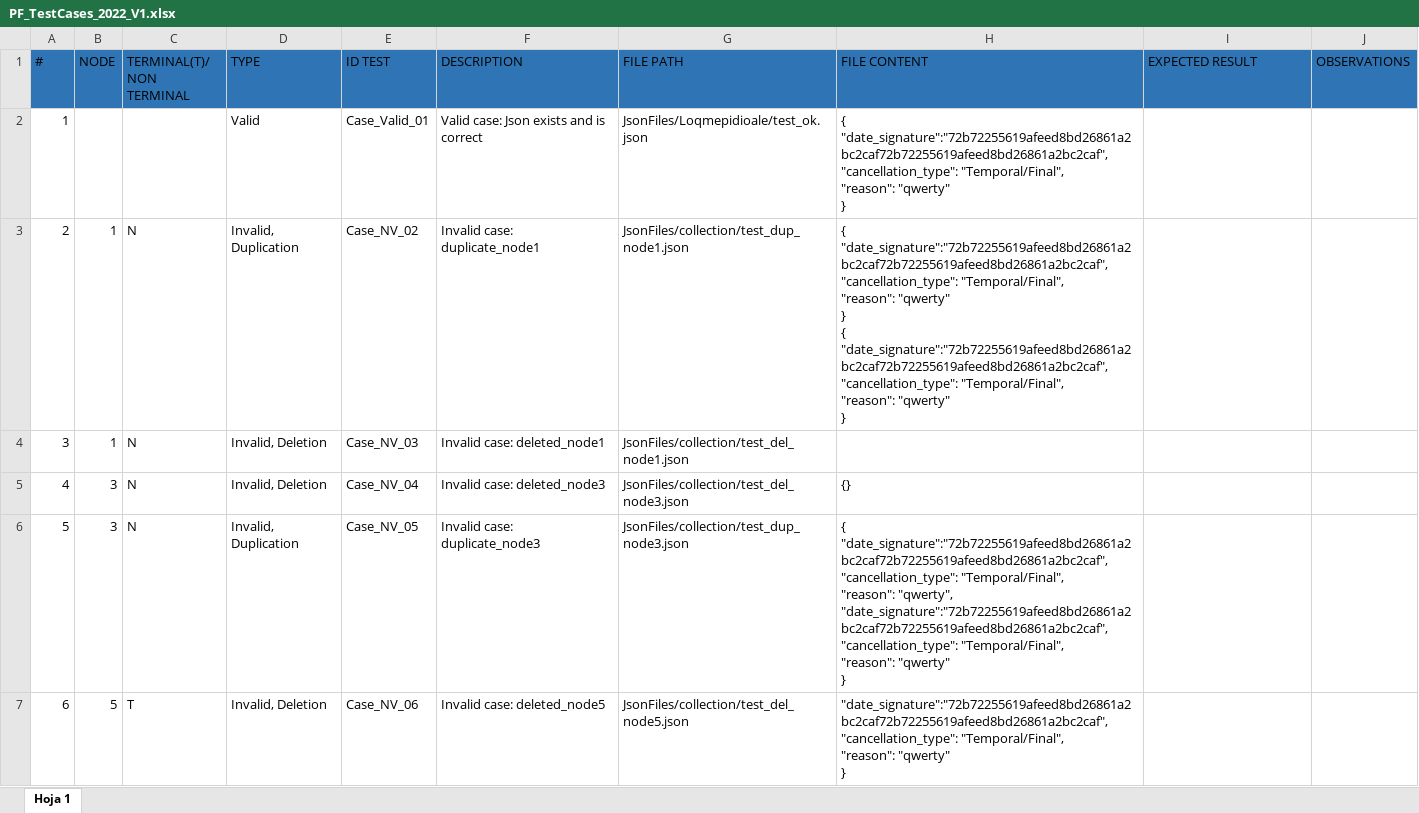
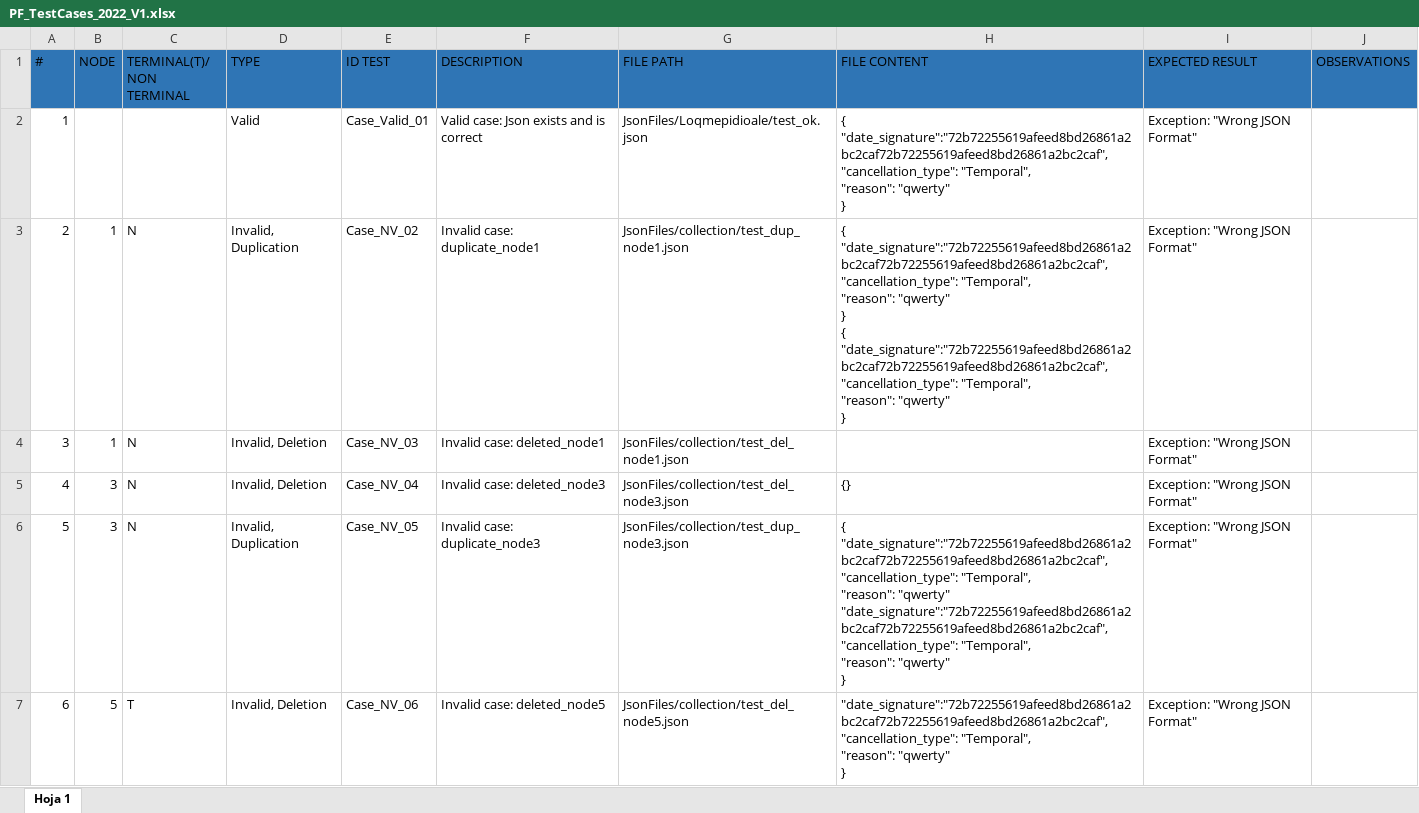
Before and after one commit to cabamarcos/G89.2022.T01.FP, an Excel workbook: data/PF_TestCases_2022_V1.xlsx, sheet Hoja 1, drawn as a sheet; only a part is shown; values as stored, in another font and other column widths than the file's, no borders; charts and pictures not drawn; ↵ is a line break in a cell; the diff covers the shown part only; the diff names each change by its address in the sheet, - before the commit and + after, or states it on an @@ line.

Commit message:
Added tests for cancellation_json. Failing tests. File: test_json_cancellation_tests.py Added empty function in vaccine_manager.py so it could be called.

```diff
--- a/data/PF_TestCases_2022_V1.xlsx (sheet Hoja 1)
+++ b/data/PF_TestCases_2022_V1.xlsx (sheet Hoja 1)
-H2 (FILE CONTENT): …"date_signature":"72b72255619afeed8bd26861a2bc2caf72b72255619afeed8bd26861a2bc2caf", ↵ "cancellation_type": "Temporal/Final", ↵ "reason": "qwerty"…
+H2 (FILE CONTENT): …"date_signature":"72b72255619afeed8bd26861a2bc2caf72b72255619afeed8bd26861a2bc2caf", ↵ "cancellation_type": "Temporal", ↵ "reason": "qwerty"…
-I2:I7 (EXPECTED RESULT): (empty)
+I2:I7 (EXPECTED RESULT): Exception: "Wrong JSON Format"
-H3 (FILE CONTENT): …"date_signature":"72b72255619afeed8bd26861a2bc2caf72b72255619afeed8bd26861a2bc2caf", ↵ "cancellation_type": "Temporal/Final", ↵ "reason": "qwerty" ↵ } ↵ { ↵ "date_signature":"72b72255619afeed8bd26861a2bc2caf72b72255619afeed8bd26861a2bc2caf", ↵ "cancellation_type": "Temporal/Final", ↵ "reason": "qwerty"…
+H3 (FILE CONTENT): …"date_signature":"72b72255619afeed8bd26861a2bc2caf72b72255619afeed8bd26861a2bc2caf", ↵ "cancellation_type": "Temporal", ↵ "reason": "qwerty" ↵ } ↵ { ↵ "date_signature":"72b72255619afeed8bd26861a2bc2caf72b72255619afeed8bd26861a2bc2caf", ↵ "cancellation_type": "Temporal", ↵ "reason": "qwerty"…
-H6 (FILE CONTENT): …"date_signature":"72b72255619afeed8bd26861a2bc2caf72b72255619afeed8bd26861a2bc2caf", ↵ "cancellation_type": "Temporal/Final", ↵ "reason": "qwerty", ↵ "date_signature":"72b72255619afeed8bd26861a2bc2caf72b72255619afeed8bd26861a2bc2caf", ↵ "cancellation_type": "Temporal/Final", ↵ "reason": "qwerty"…
+H6 (FILE CONTENT): …"date_signature":"72b72255619afeed8bd26861a2bc2caf72b72255619afeed8bd26861a2bc2caf", ↵ "cancellation_type": "Temporal", ↵ "reason": "qwerty" ↵ "date_signature":"72b72255619afeed8bd26861a2bc2caf72b72255619afeed8bd26861a2bc2caf", ↵ "cancellation_type": "Temporal", ↵ "reason": "qwerty"…
-H7 (FILE CONTENT): "date_signature":"72b72255619afeed8bd26861a2bc2caf72b72255619afeed8bd26861a2bc2caf", ↵ "cancellation_type": "Temporal/Final", ↵ "reason": "qwerty"…
+H7 (FILE CONTENT): "date_signature":"72b72255619afeed8bd26861a2bc2caf72b72255619afeed8bd26861a2bc2caf", ↵ "cancellation_type": "Temporal", ↵ "reason": "qwerty"…
```
Also changed, not shown: 4 added rows, 132 edited cells and row numbers in column A elsewhere in this sheet, charts or pictures, 5 other files.
